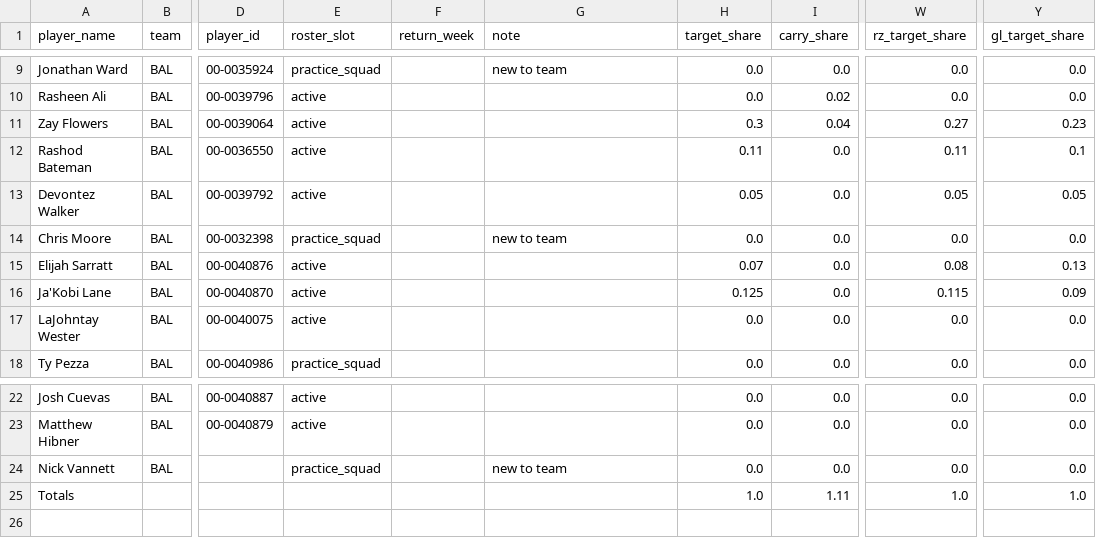
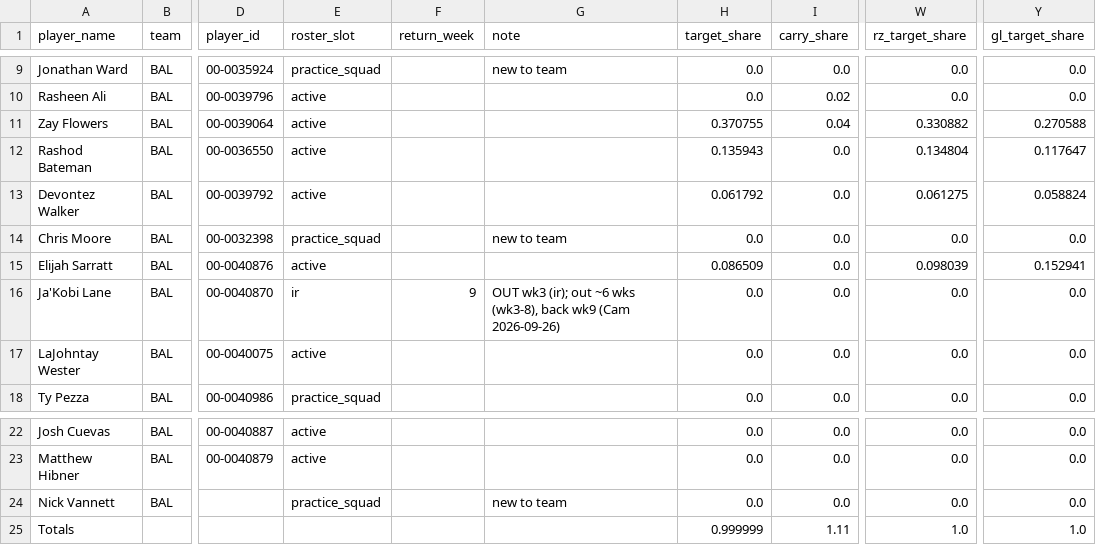
Before and after one commit to txcwalker/NFLSims, a CSV file: data/overrides/2026/week_03/BAL.csv, drawn as a sheet; only a part is shown, gaps mark what is left out; the diff names each change by its address in the sheet, - before the commit and + after, or states it on an @@ line.

```diff
--- a/data/overrides/2026/week_03/BAL.csv
+++ b/data/overrides/2026/week_03/BAL.csv
-H11 (target_share): 0.3
+H11 (target_share): 0.370755
-W11 (rz_target_share): 0.27
+W11 (rz_target_share): 0.330882
-Y11 (gl_target_share): 0.23
+Y11 (gl_target_share): 0.270588
-H12 (target_share): 0.11
+H12 (target_share): 0.135943
-W12 (rz_target_share): 0.11
+W12 (rz_target_share): 0.134804
-Y12 (gl_target_share): 0.1
+Y12 (gl_target_share): 0.117647
-H13 (target_share): 0.05
+H13 (target_share): 0.061792
-W13 (rz_target_share): 0.05
+W13 (rz_target_share): 0.061275
-Y13 (gl_target_share): 0.05
+Y13 (gl_target_share): 0.058824
-H15 (target_share): 0.07
+H15 (target_share): 0.086509
-W15 (rz_target_share): 0.08
+W15 (rz_target_share): 0.098039
-Y15 (gl_target_share): 0.13
+Y15 (gl_target_share): 0.152941
-E16 (roster_slot): active
+E16 (roster_slot): ir
-F16 (return_week): (empty)
+F16 (return_week): 9
-G16 (note): (empty)
+G16 (note): OUT wk3 (ir); out ~6 wks (wk3-8), back wk9 (Cam 2026-09-26)
-H16 (target_share): 0.125
+H16 (target_share): 0.0
-W16 (rz_target_share): 0.115
+W16 (rz_target_share): 0.0
-Y16 (gl_target_share): 0.09
+Y16 (gl_target_share): 0.0
-H25 (target_share): 1.0
+H25 (target_share): 0.999999
```
Also changed, not shown: data/overrides/2026/week_03/CIN.csv, data/overrides/2026/week_03/DEN.csv, 40 other files.
